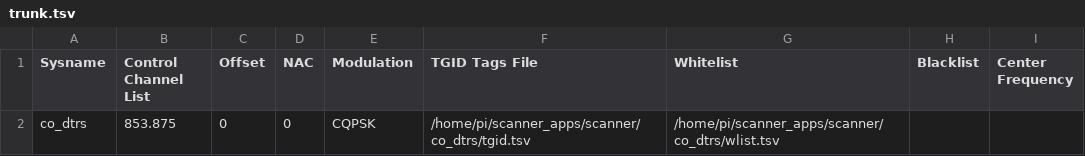
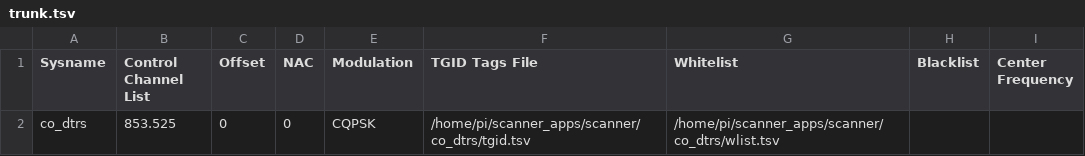
Before and after one commit to jskarp5953/scanner_apps_mobile, a TSV file: scanner/co_dtrs/trunk.tsv, drawn as a sheet.

Commit message:
Changed the freq of trunk for co p25 sites

```diff
--- a/scanner/co_dtrs/trunk.tsv
+++ b/scanner/co_dtrs/trunk.tsv
@@ -1,2 +1,2 @@
 "Sysname"	"Control Channel List"	"Offset"	"NAC"	"Modulation"	"TGID Tags File"	"Whitelist"	"Blacklist"	"Center Frequency"
-"co_dtrs"	"853.875"	"0"	"0"	"CQPSK"	"/home/pi/scanner_apps/scanner/co_dtrs/tgid.tsv"	"/home/pi/scanner_apps/scanner/co_dtrs/wlist.tsv"	""	""
+"co_dtrs"	"853.525"	"0"	"0"	"CQPSK"	"/home/pi/scanner_apps/scanner/co_dtrs/tgid.tsv"	"/home/pi/scanner_apps/scanner/co_dtrs/wlist.tsv"	""	""
```
Also changed, not shown: scanner/colorado_state_patrol/trunk.tsv, scanner/douglas/trunk.tsv, 1 other file.
